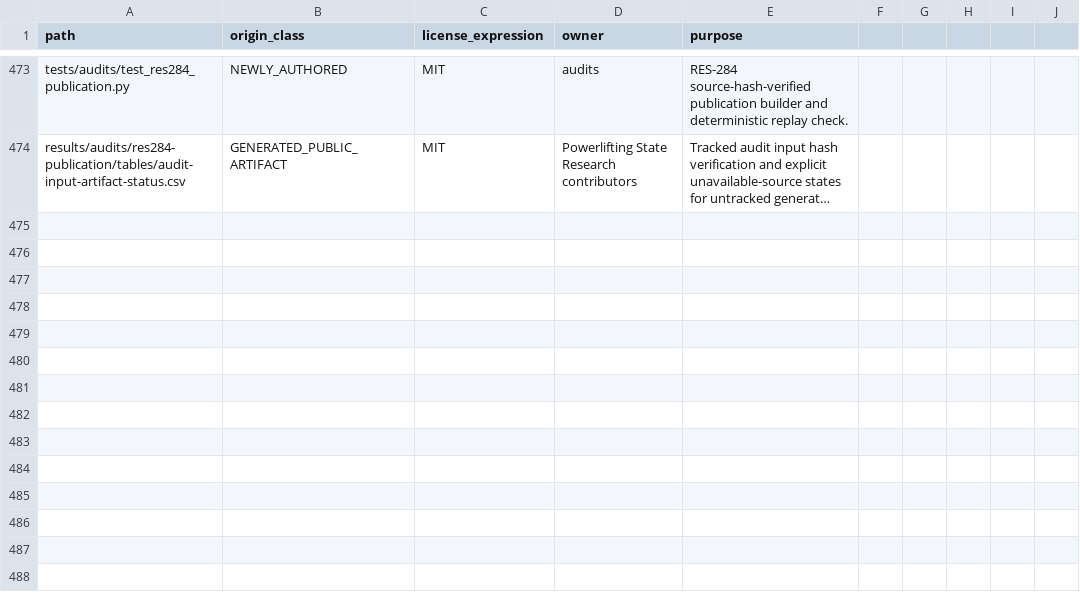
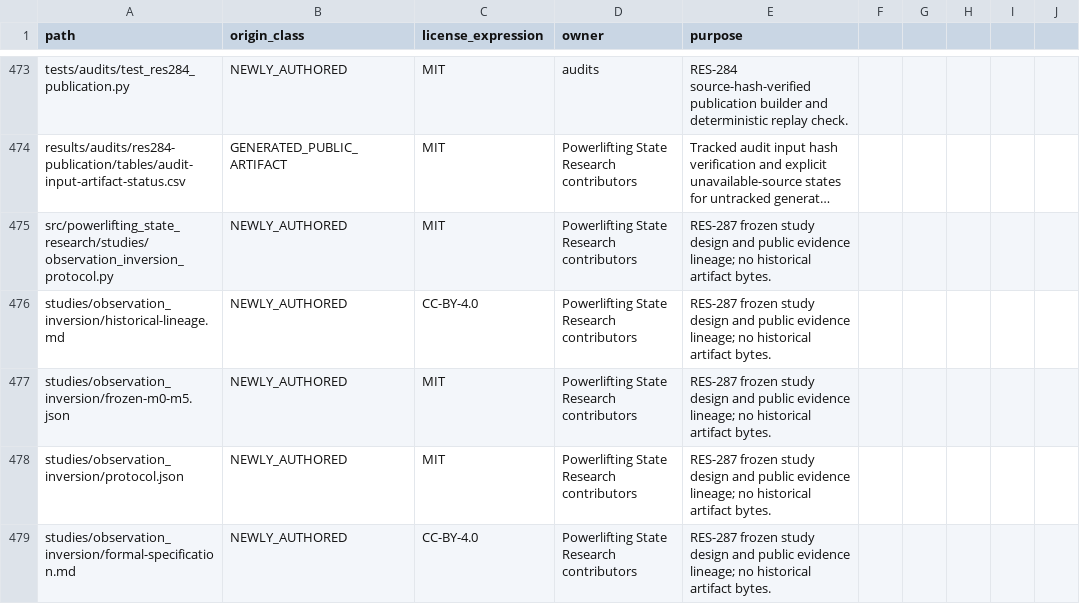
Before and after one commit to Litju/powerlifting-state-research, a CSV file: provenance/PUBLIC_FILE_ORIGINS.csv, drawn as a sheet; only a part is shown, gaps mark what is left out; long unchanged cells end in …; the diff names each change by its address in the sheet, - before the commit and + after, or states it on an @@ line.

Commit message:
RES-287 freeze independent observation study and historical evidence boundaries

```diff
--- a/provenance/PUBLIC_FILE_ORIGINS.csv
+++ b/provenance/PUBLIC_FILE_ORIGINS.csv
+row 475: src/powerlifting_state_research/studies/observation_inversion_protocol.py | NEWLY_AUTHORED | MIT | Powerlifting State Research contributors | RES-287 frozen study design and public evidence lineage; no historical artifact bytes.
+row 476: studies/observation_inversion/historical-lineage.md | NEWLY_AUTHORED | CC-BY-4.0 | Powerlifting State Research contributors | RES-287 frozen study design and public evidence lineage; no historical artifact bytes.
+row 477: studies/observation_inversion/frozen-m0-m5.json | NEWLY_AUTHORED | MIT | Powerlifting State Research contributors | RES-287 frozen study design and public evidence lineage; no historical artifact bytes.
+row 478: studies/observation_inversion/protocol.json | NEWLY_AUTHORED | MIT | Powerlifting State Research contributors | RES-287 frozen study design and public evidence lineage; no historical artifact bytes.
+row 479: studies/observation_inversion/formal-specification.md | NEWLY_AUTHORED | CC-BY-4.0 | Powerlifting State Research contributors | RES-287 frozen study design and public evidence lineage; no historical artifact bytes.
```
Also changed, not shown: 6 other files.
